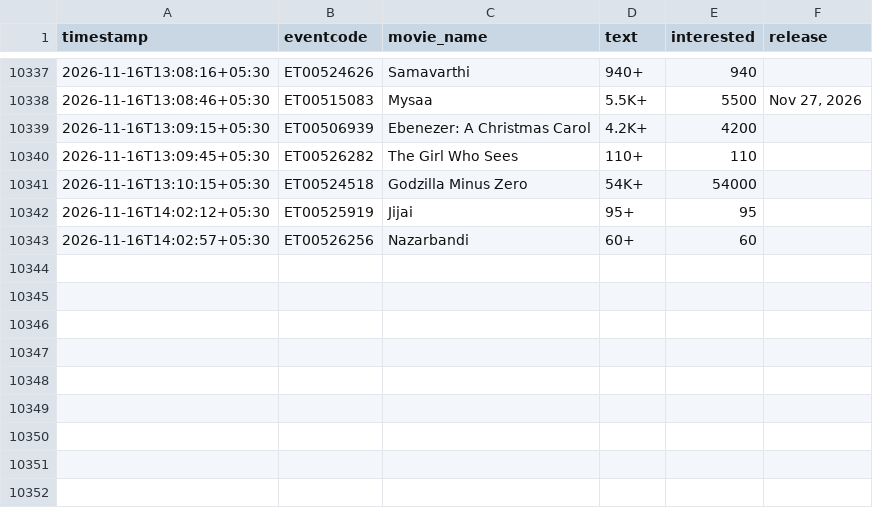
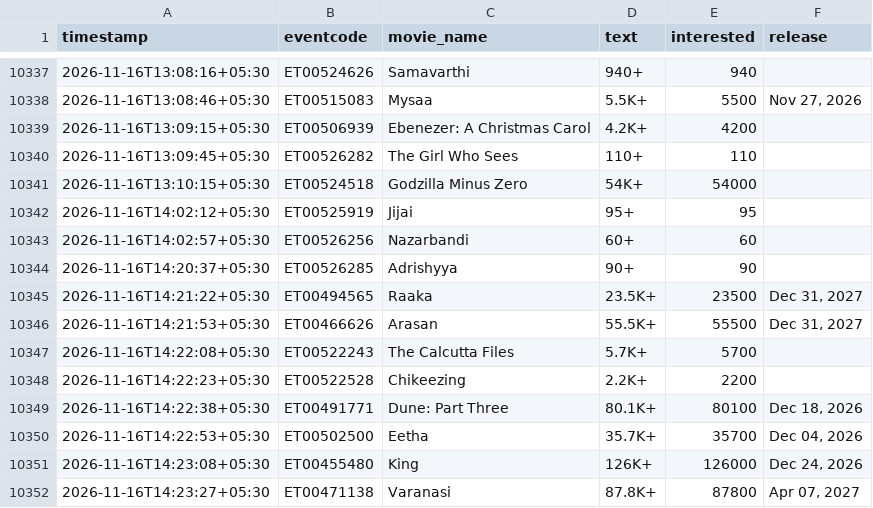
Before and after one commit to Venkyiiit756/hyd-movie-trends, a CSV file: data/interest.csv, drawn as a sheet; only a part is shown, gaps mark what is left out.

```diff
--- a/data/interest.csv
+++ b/data/interest.csv
@@ -10343 +10343,10 @@ timestamp,eventcode,movie_name,text,interested,release
 2026-11-16T14:02:57+05:30,ET00526256,Nazarbandi,60+,60,
+2026-11-16T14:20:37+05:30,ET00526285,Adrishyya,90+,90,
+2026-11-16T14:21:22+05:30,ET00494565,Raaka,23.5K+,23500,"Dec 31, 2027"
+2026-11-16T14:21:53+05:30,ET00466626,Arasan,55.5K+,55500,"Dec 31, 2027"
+2026-11-16T14:22:08+05:30,ET00522243,The Calcutta Files,5.7K+,5700,
+2026-11-16T14:22:23+05:30,ET00522528,Chikeezing,2.2K+,2200,
+2026-11-16T14:22:38+05:30,ET00491771,Dune: Part Three,80.1K+,80100,"Dec 18, 2026"
+2026-11-16T14:22:53+05:30,ET00502500,Eetha,35.7K+,35700,"Dec 04, 2026"
+2026-11-16T14:23:08+05:30,ET00455480,King,126K+,126000,"Dec 24, 2026"
+2026-11-16T14:23:27+05:30,ET00471138,Varanasi,87.8K+,87800,"Apr 07, 2027"
```
Also changed, not shown: history/dnk.csv, history/itllu-arjuna.csv, 14 other files.
